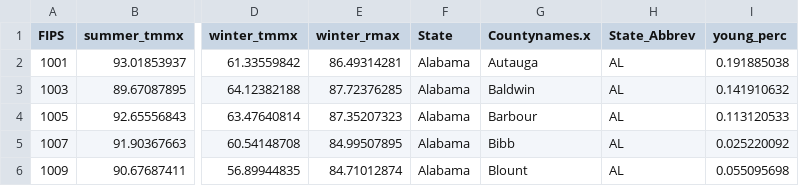
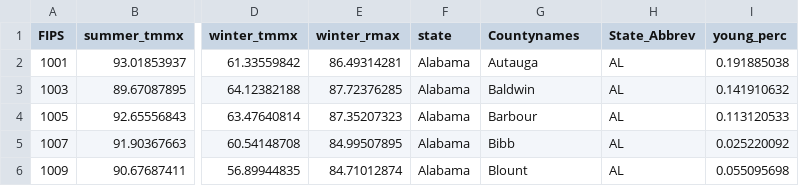
Before and after one commit to chloehe1129/COVID-19, a CSV file: Clean_demo/demographic_clean.csv, drawn as a sheet; only a part is shown, gaps mark what is left out; the diff names each change by its address in the sheet, - before the commit and + after, or states it on an @@ line.

Commit message:
Add files via upload

```diff
--- a/Clean_demo/demographic_clean.csv
+++ b/Clean_demo/demographic_clean.csv
-F1: State
+F1: state
-G1: Countynames.x
+G1: Countynames
```
